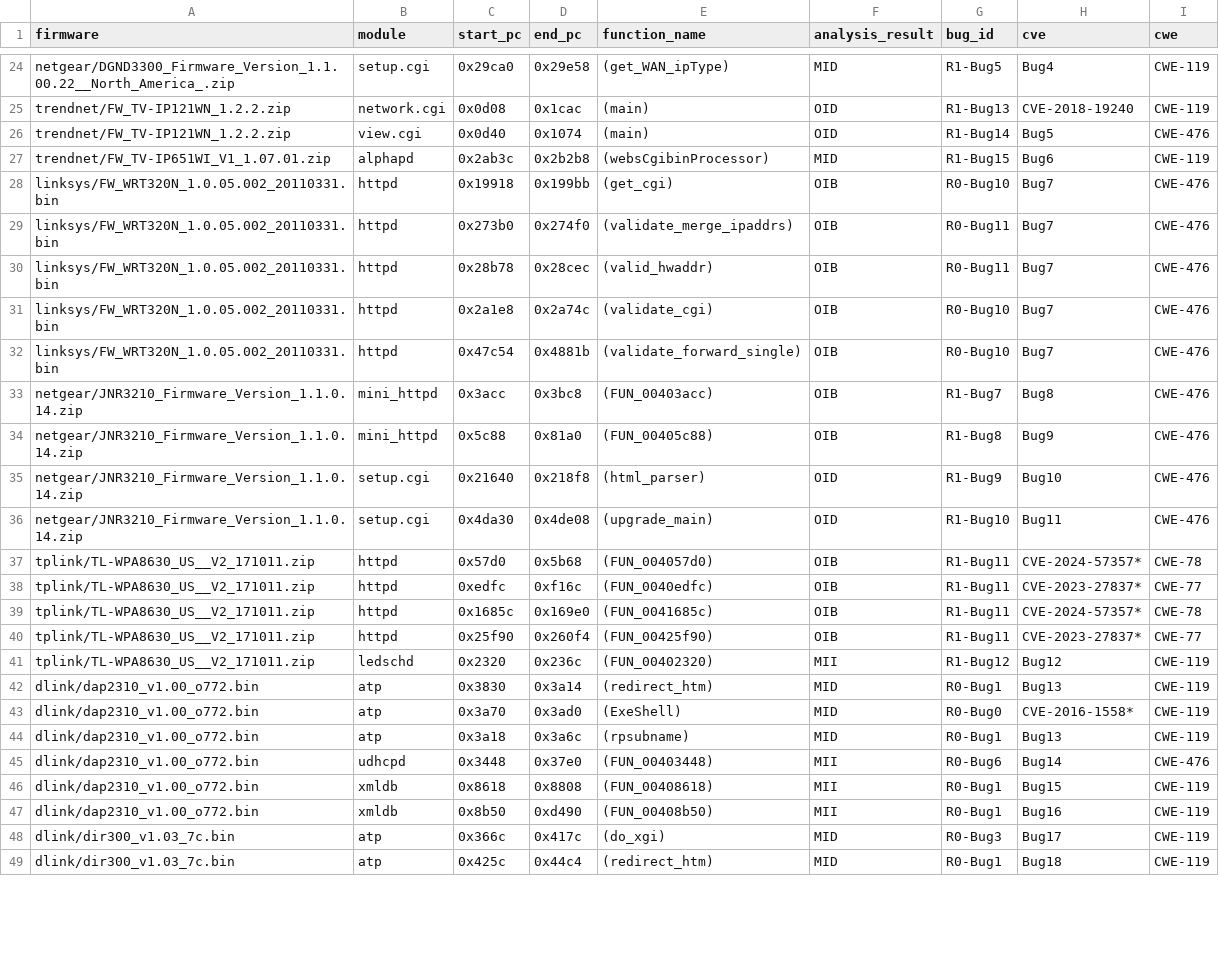
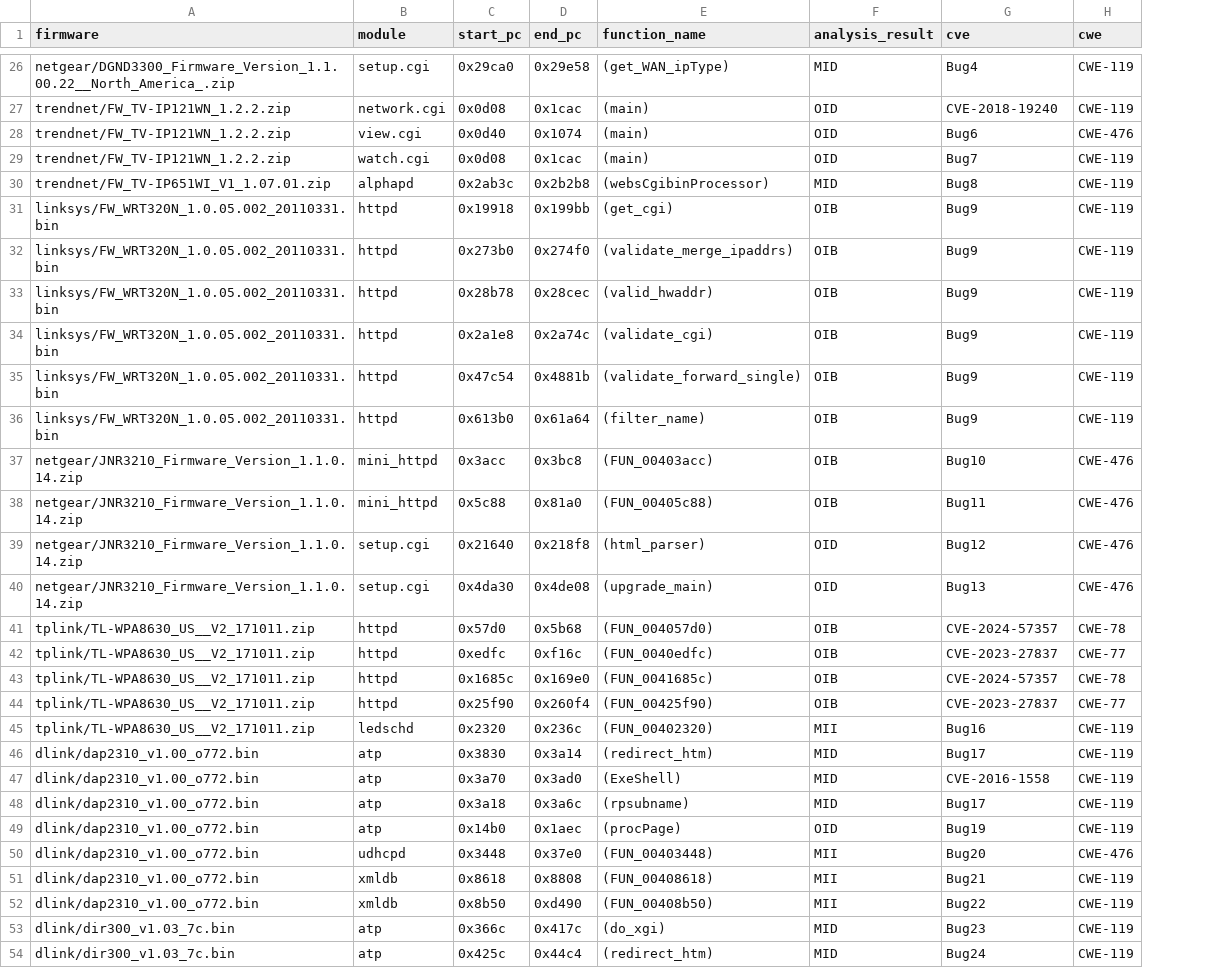
Before and after one commit to alessioizzillo/STAFF, a CSV file: analysis/crashes.csv, drawn as a sheet; only a part is shown, gaps mark what is left out; removed rows and columns are numbered as before the commit, all else as after; the diff covers the shown part only; the diff names each change by its address in the sheet, - before the commit and + after, or states it on an @@ line.

Commit message:
Fixed scripts + crashes.csv

```diff
--- a/analysis/crashes.csv
+++ b/analysis/crashes.csv
-column G (bug_id), rows 24-49: R1-Bug5 | R1-Bug13 | R1-Bug14 | R1-Bug15 | R0-Bug10 | R0-Bug11 | R0-Bug11 | R0-Bug10 | R0-Bug10 | R1-Bug7 | R1-Bug8 | R1-Bug9 | R1-Bug10 | R1-Bug11 | R1-Bug11 | R1-Bug11 | R1-Bug11 | R1-Bug12 | R0-Bug1 | R0-Bug0 | R0-Bug1 | R0-Bug6 | R0-Bug1 | R0-Bug1 | R0-Bug3 | R0-Bug1
-G28 (cve): Bug5
+G28 (cve): Bug6
+row 29: trendnet/FW_TV-IP121WN_1.2.2.zip | watch.cgi | 0x0d08 | 0x1cac | (main) | OID | Bug7 | CWE-119
-G30 (cve): Bug6
+G30 (cve): Bug8
-G31:G35 (cve): Bug7
+G31:G35 (cve): Bug9
-H31:H35 (cwe): CWE-476
+H31:H35 (cwe): CWE-119
+row 36: linksys/FW_WRT320N_1.0.05.002_20110331.bin | httpd | 0x613b0 | 0x61a64 | (filter_name) | OIB | Bug9 | CWE-119
-G37 (cve): Bug8
+G37 (cve): Bug10
-G38 (cve): Bug9
+G38 (cve): Bug11
-G39 (cve): Bug10
+G39 (cve): Bug12
-G40 (cve): Bug11
+G40 (cve): Bug13
-G41 (cve): CVE-2024-57357*
+G41 (cve): CVE-2024-57357
-G42 (cve): CVE-2023-27837*
+G42 (cve): CVE-2023-27837
-G43 (cve): CVE-2024-57357*
+G43 (cve): CVE-2024-57357
-G44 (cve): CVE-2023-27837*
+G44 (cve): CVE-2023-27837
-G45 (cve): Bug12
+G45 (cve): Bug16
-G46 (cve): Bug13
+G46 (cve): Bug17
-G47 (cve): CVE-2016-1558*
+G47 (cve): CVE-2016-1558
-G48 (cve): Bug13
+G48 (cve): Bug17
+row 49: dlink/dap2310_v1.00_o772.bin | atp | 0x14b0 | 0x1aec | (procPage) | OID | Bug19 | CWE-119
-G50 (cve): Bug14
+G50 (cve): Bug20
-G51 (cve): Bug15
+G51 (cve): Bug21
-G52 (cve): Bug16
+G52 (cve): Bug22
-G53 (cve): Bug17
+G53 (cve): Bug23
-G54 (cve): Bug18
+G54 (cve): Bug24
```
Also changed, not shown: 2 added rows and 11 edited cells elsewhere in this file, 2 other files.
